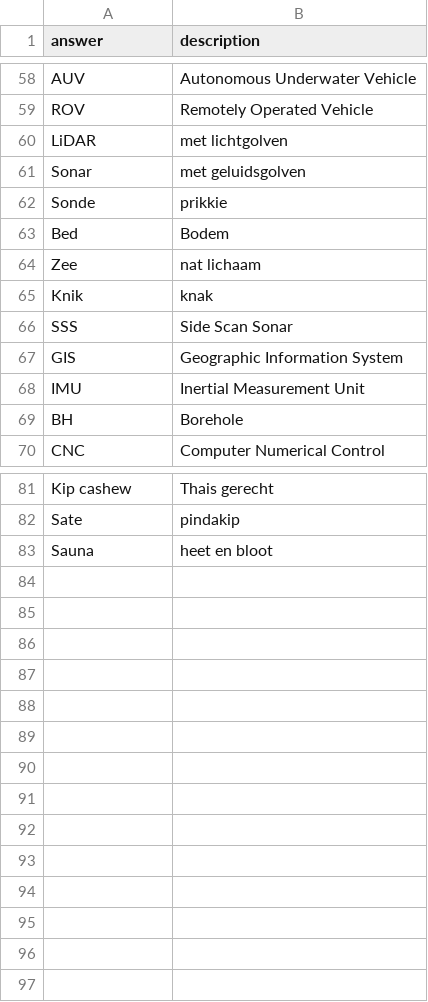
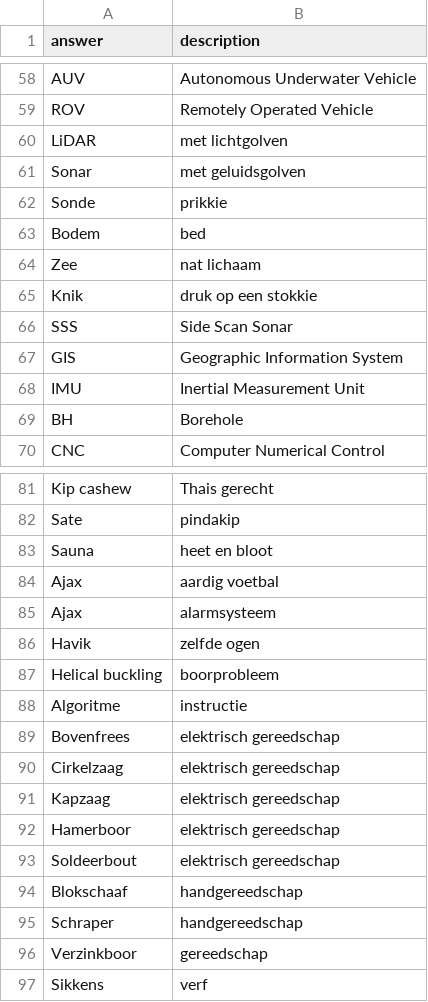
Before and after one commit to aidanwyber/zweedsepuzzel, a CSV file: generator/data/peter_words.csv, drawn as a sheet; only a part is shown, gaps mark what is left out.

Commit message:
nieuwe woorden

```diff
--- a/generator/data/peter_words.csv
+++ b/generator/data/peter_words.csv
@@ -62,5 +62,5 @@ Sonar,met geluidsgolven
 Sonde,prikkie
-Bed,Bodem
+Bodem,bed
 Zee,nat lichaam
-Knik,knak
+Knik,druk op een stokkie
 SSS,Side Scan Sonar
@@ -83 +83,15 @@ Sate,pindakip
 Sauna,heet en bloot
+Ajax,aardig voetbal
+Ajax,alarmsysteem
+Havik,zelfde ogen
+Helical buckling,boorprobleem
+Algoritme,instructie
+Bovenfrees,elektrisch gereedschap
+Cirkelzaag,elektrisch gereedschap
+Kapzaag,elektrisch gereedschap
+Hamerboor,elektrisch gereedschap
+Soldeerbout,elektrisch gereedschap
+Blokschaaf,handgereedschap
+Schraper,handgereedschap
+Verzinkboor,gereedschap
+Sikkens,verf
```
